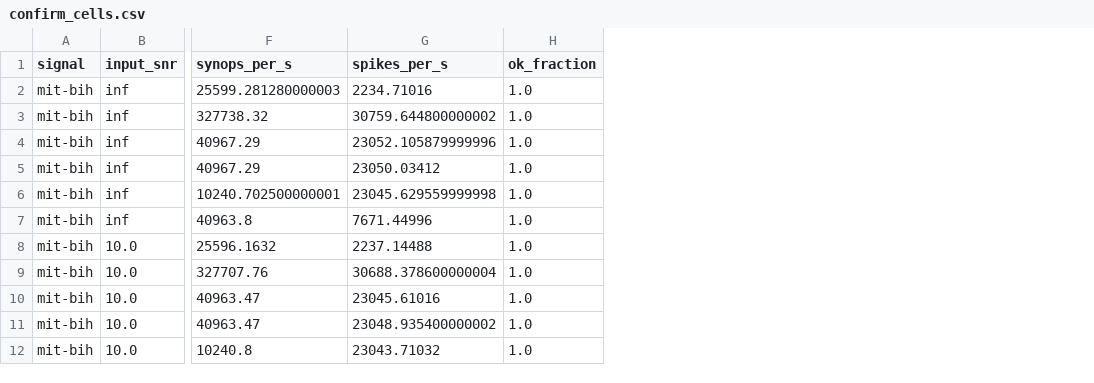
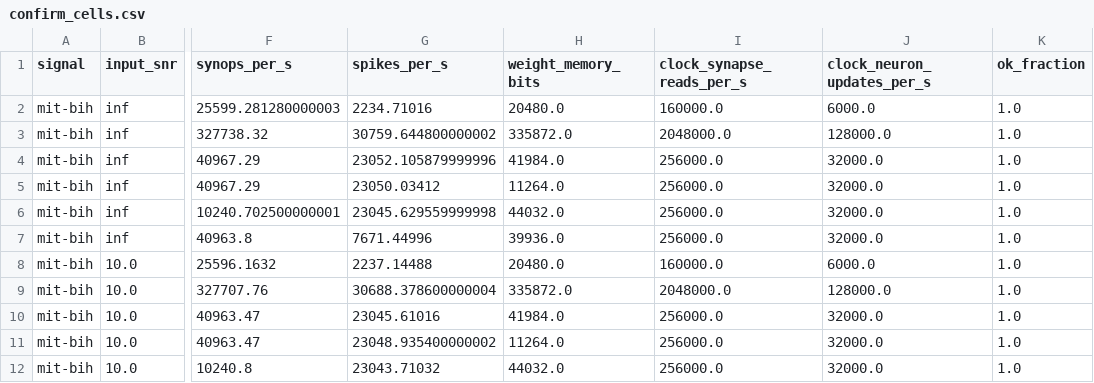
Before and after one commit to ahadullabaig/NeuroFlux, a CSV file: results/h1_hardware_cost/analysis/confirm_cells.csv, drawn as a sheet; only a part is shown, gaps mark what is left out; the diff names each change by its address in the sheet, - before the commit and + after, or states it on an @@ line.

Commit message:
feat(experiments): H1 break-even analysis and the paper's supporting numbers
break_even.py (descriptive, no new runs): writes event cost as O + rho*E in
synaptic-operation equivalents, with rho = E_spike / E_synop left to the chip.
For the confirmation designs, D4 is cheaper than D5 below rho = 2.00 and D2
beats D1 at every rho. Across the earlier landscape, the cheapest design
reaching 5 dB switches at rho = 0.99 and 3.25. The confirmation designs are
excluded from the landscape comparison because they were scored on other
ECG windows.

Supporting outputs, so every number in the paper traces to a committed file:
P2b's per-cell predictions (b2_p2b_cells.csv); each design's static costs
(weight memory with address bits, clock-driven reads and updates) in
confirm_cells.csv; and pilot A's post hoc rank correlation and slope
(pilot_a_post_hoc.csv). Findings sections 3.1, 7.2 and 8 record them,
including that D2 trails D1 by 0.35-0.67 dB on EEG and the sine at noisy
inputs, which were not tested.

```diff
--- a/results/h1_hardware_cost/analysis/confirm_cells.csv
+++ b/results/h1_hardware_cost/analysis/confirm_cells.csv
+column H (weight_memory_bits), rows 2-12: 20480.0 | 335872.0 | 41984.0 | 11264.0 | 44032.0 | 39936.0 | 20480.0 | 335872.0 | 41984.0 | 11264.0 | 44032.0
+column I (clock_synapse_reads_per_s), rows 2-12: 160000.0 | 2048000.0 | 256000.0 | 256000.0 | 256000.0 | 256000.0 | 160000.0 | 2048000.0 | 256000.0 | 256000.0 | 256000.0
+column J (clock_neuron_updates_per_s), rows 2-12: 6000.0 | 128000.0 | 32000.0 | 32000.0 | 32000.0 | 32000.0 | 6000.0 | 128000.0 | 32000.0 | 32000.0 | 32000.0
```
Also changed, not shown: 10 other files.
